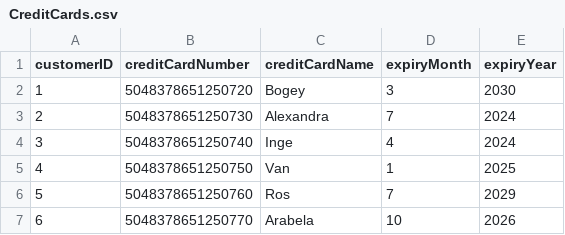
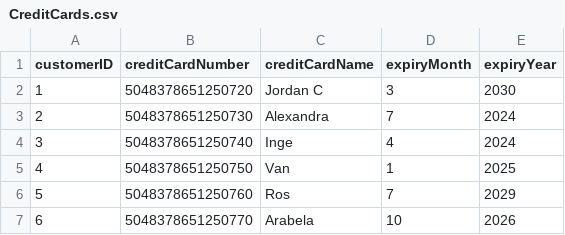
Before and after one commit to nivianlee/CS2102Backend, a CSV file: database/mock_data/CreditCards.csv, drawn as a sheet; only a part is shown.

Commit message:
Update Credit Card name to match Customer ID 1

```diff
--- a/database/mock_data/CreditCards.csv
+++ b/database/mock_data/CreditCards.csv
@@ -1,3 +1,3 @@
 customerID,creditCardNumber,creditCardName,expiryMonth,expiryYear
-1,5048378651250720,Bogey,3,2030
+1,5048378651250720,Jordan C,3,2030
 2,5048378651250730,Alexandra,7,2024
```
